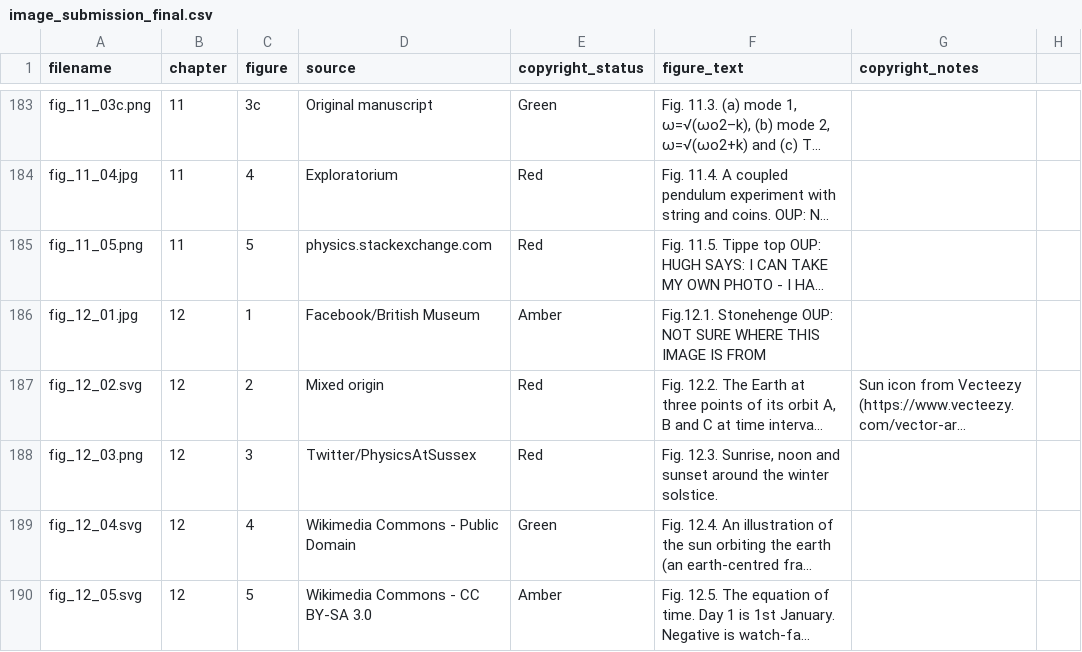
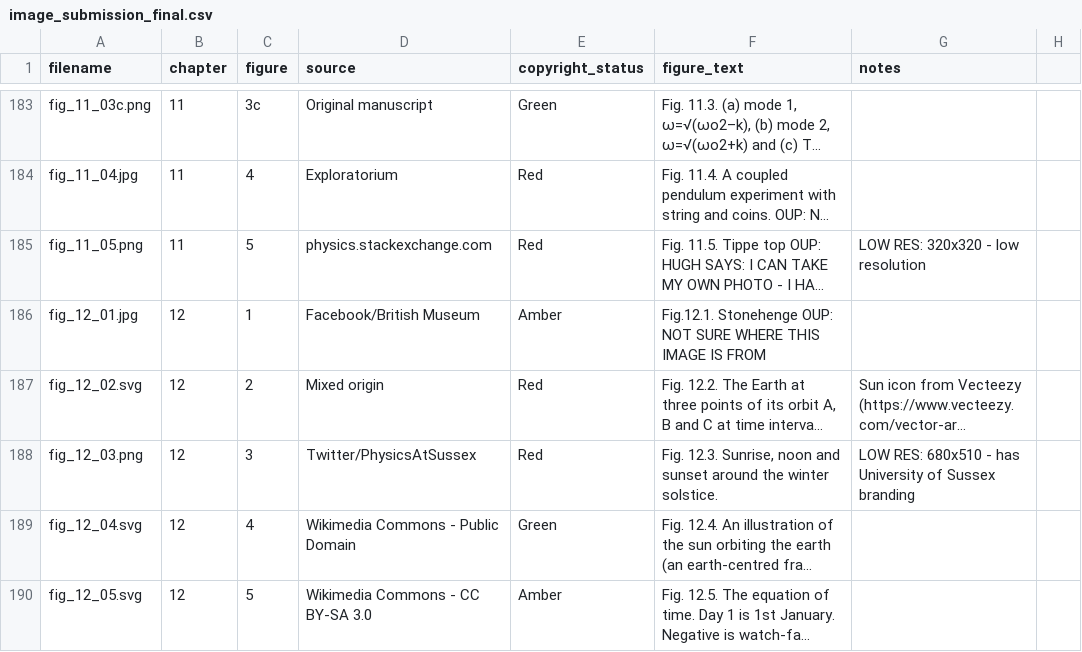
Before and after one commit to dishmop/archie_book, a CSV file: image_submission_final.csv, drawn as a sheet; only a part is shown, gaps mark what is left out; long unchanged cells end in …; the diff covers the shown part only; the diff names each change by its address in the sheet, - before the commit and + after, or states it on an @@ line.

```diff
--- a/image_submission_final.csv
+++ b/image_submission_final.csv
-G1: copyright_notes
+G1: notes
-G185 (notes): (empty)
+G185 (notes): LOW RES: 320x320 - low resolution
-G188 (notes): (empty)
+G188 (notes): LOW RES: 680x510 - has University of Sussex branding
```
Also changed, not shown: 26 edited cells elsewhere in this file, 6 other files.
